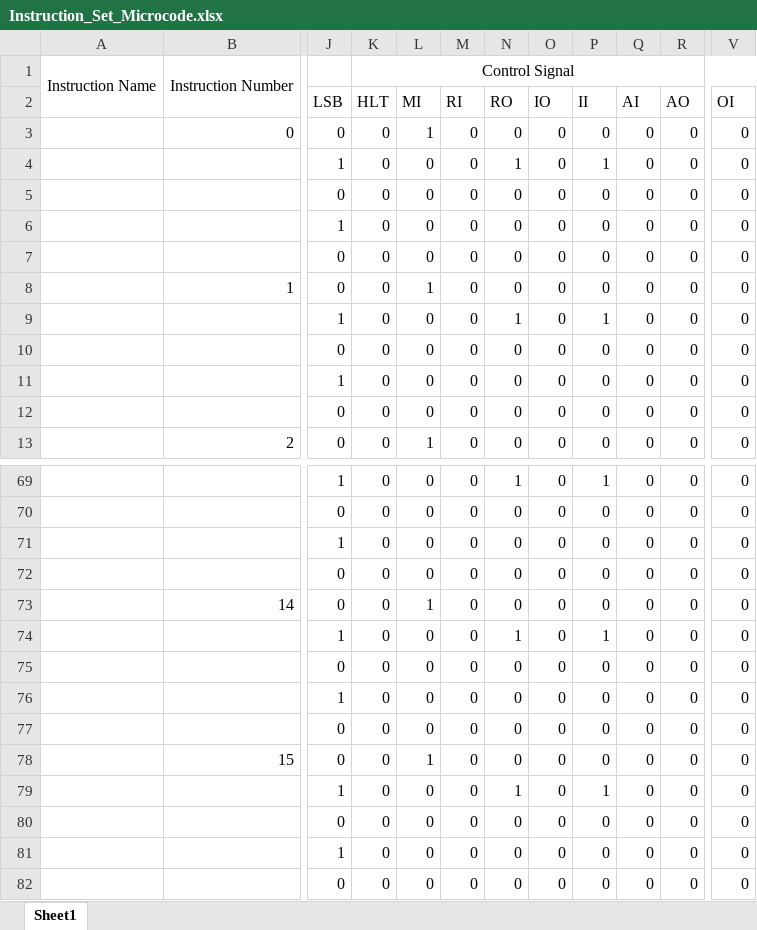
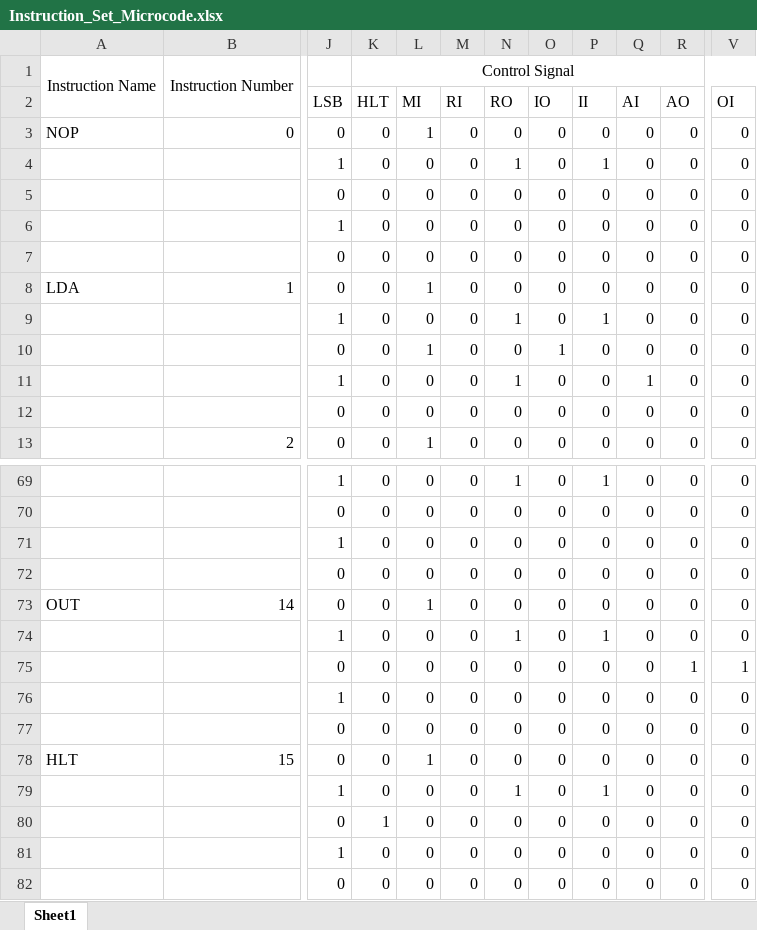
Before and after one commit to georgerennie/Ben-Eater-8-Bit-Computer, an Excel workbook: Instruction-Set-Generator/Instruction_Set_Microcode.xlsx, sheet Sheet1, drawn as a sheet; only a part is shown, gaps mark what is left out; values as stored, in another font and other column widths than the file's, no borders; conditional formats not drawn; the diff names each change by its address in the sheet, - before the commit and + after, or states it on an @@ line.

Commit message:
added NOP, LDA, OUT and HLT to instruction set

```diff
--- a/Instruction-Set-Generator/Instruction_Set_Microcode.xlsx (sheet Sheet1)
+++ b/Instruction-Set-Generator/Instruction_Set_Microcode.xlsx (sheet Sheet1)
-A3: (empty)
+A3: NOP
-A8: (empty)
+A8: LDA
-L10 (MI): 0
+L10 (MI): 1
-O10 (IO): 0
+O10 (IO): 1
-N11 (RO): 0
+N11 (RO): 1
-Q11 (AI): 0
+Q11 (AI): 1
-A73: (empty)
+A73: OUT
-R75 (AO): 0
+R75 (AO): 1
-V75 (OI): 0
+V75 (OI): 1
-A78: (empty)
+A78: HLT
-K80 (HLT): 0
+K80 (HLT): 1
```
